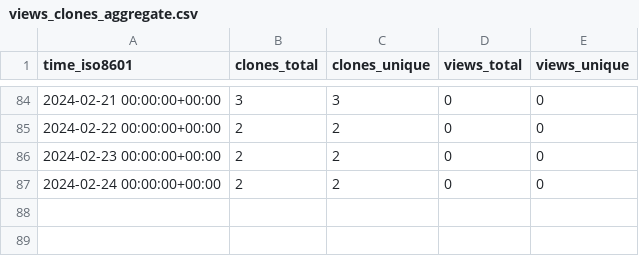
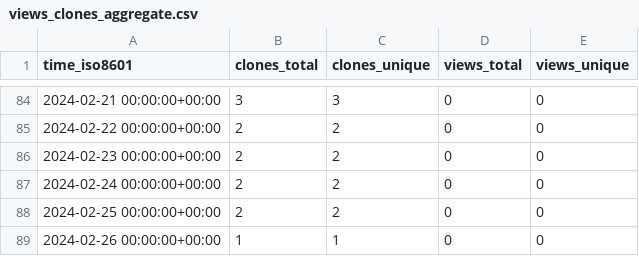
Before and after one commit to stablecaps/terraform_iac_demo_2023, a CSV file: stablecaps/terraform_iac_demo_2023/ghrs-data/views_clones_aggregate.csv, drawn as a sheet; only a part is shown, gaps mark what is left out; the diff names each change by its address in the sheet, - before the commit and + after, or states it on an @@ line.

```diff
--- a/stablecaps/terraform_iac_demo_2023/ghrs-data/views_clones_aggregate.csv
+++ b/stablecaps/terraform_iac_demo_2023/ghrs-data/views_clones_aggregate.csv
+row 88: 2024-02-25 00:00:00+00:00 | 2 | 2 | 0 | 0
+row 89: 2024-02-26 00:00:00+00:00 | 1 | 1 | 0 | 0
```
Also changed, not shown: 1 other file.
